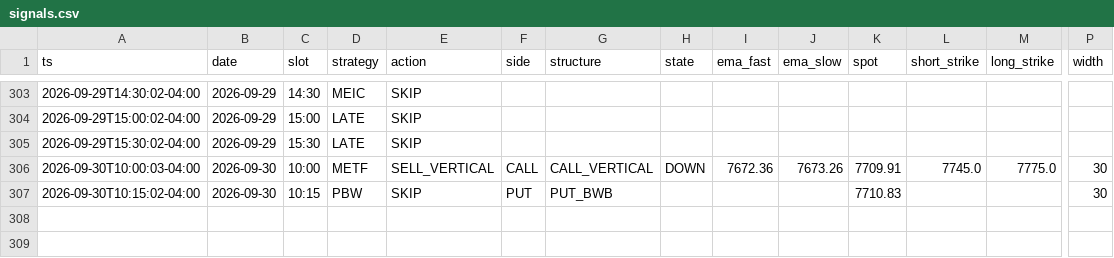
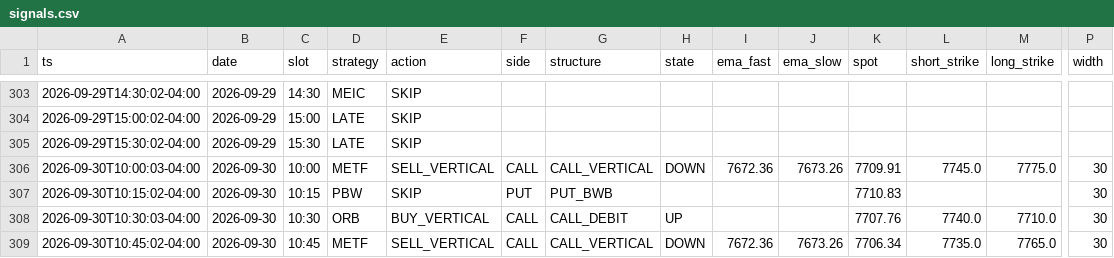
Before and after one commit to alwahedi-netizen/spx-0DTE-v1, a CSV file: data/paper/signals.csv, drawn as a sheet; only a part is shown, gaps mark what is left out; rows hold the shown columns only; the diff names each change by its address in the sheet, - before the commit and + after, or states it on an @@ line.

```diff
--- a/data/paper/signals.csv
+++ b/data/paper/signals.csv
+row 308: 2026-09-30T10:30:03-04:00 | 2026-09-30 | 10:30 | ORB | BUY_VERTICAL | CALL | CALL_DEBIT | UP |  |  | 7707.76 | 7740.0 | 7710.0 | 30
+row 309: 2026-09-30T10:45:02-04:00 | 2026-09-30 | 10:45 | METF | SELL_VERTICAL | CALL | CALL_VERTICAL | DOWN | 7672.36 | 7673.26 | 7706.34 | 7735.0 | 7765.0 | 30
```
Also changed, not shown: data/paper/band.csv, data/paper/live/live_trades.csv, 4 other files.
